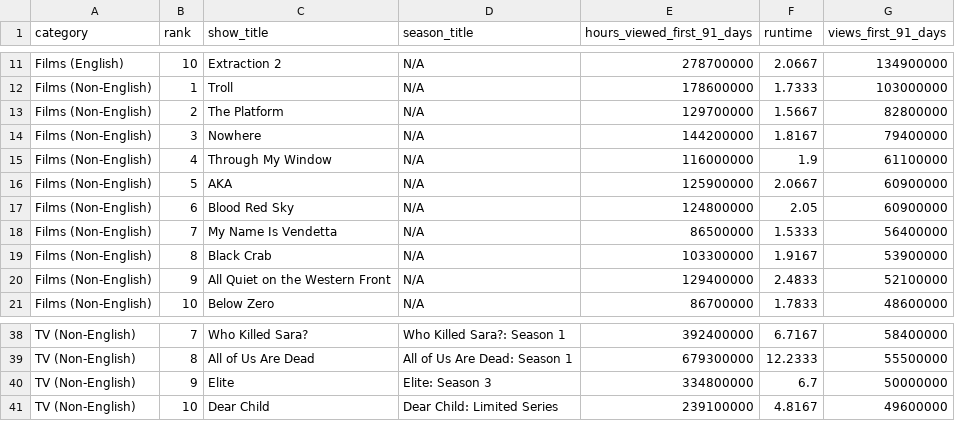
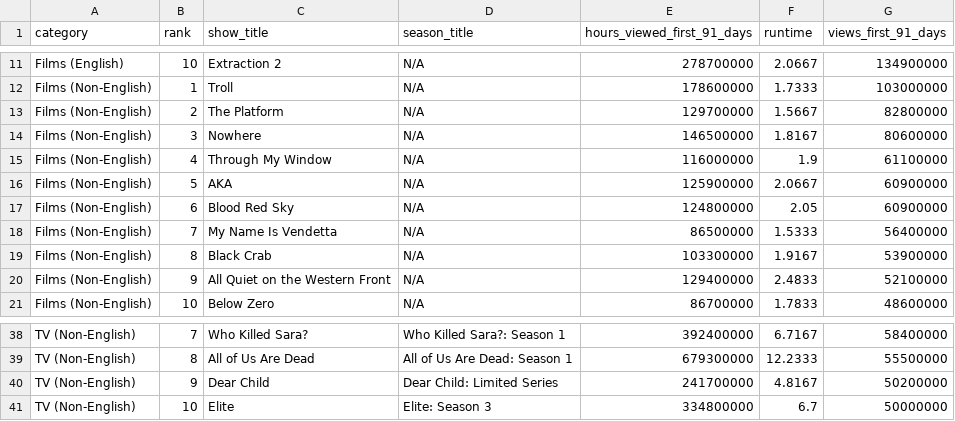
Before and after one commit to dbready/netflix_top10, a TSV file: most-popular.tsv, drawn as a sheet; only a part is shown, gaps mark what is left out.

```diff
--- a/most-popular.tsv
+++ b/most-popular.tsv
@@ -13,3 +13,3 @@ Films (Non-English)	1	Troll	N/A	178600000	1.7333	103000000
 Films (Non-English)	2	The Platform	N/A	129700000	1.5667	82800000
-Films (Non-English)	3	Nowhere	N/A	144200000	1.8167	79400000
+Films (Non-English)	3	Nowhere	N/A	146500000	1.8167	80600000
 Films (Non-English)	4	Through My Window	N/A	116000000	1.9	61100000
@@ -39,3 +39,3 @@ TV (Non-English)	7	Who Killed Sara?	Who Killed Sara?: Season 1	392400000	6.7167
 TV (Non-English)	8	All of Us Are Dead	All of Us Are Dead: Season 1	679300000	12.2333	55500000
-TV (Non-English)	9	Elite	Elite: Season 3	334800000	6.7	50000000
-TV (Non-English)	10	Dear Child	Dear Child: Limited Series	239100000	4.8167	49600000
+TV (Non-English)	9	Dear Child	Dear Child: Limited Series	241700000	4.8167	50200000
+TV (Non-English)	10	Elite	Elite: Season 3	334800000	6.7	50000000
```
Also changed, not shown: 1 other file.
